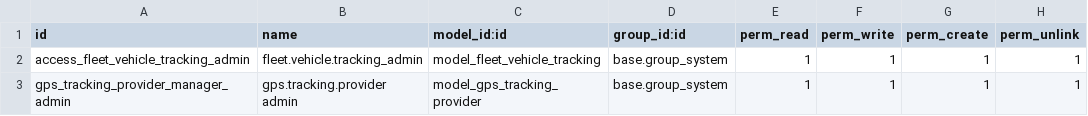
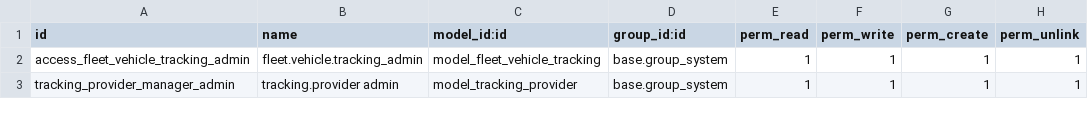
Before and after one commit to scviethq/Tracking, a CSV file: custom-addons/cev_tracking/security/ir.model.access.csv, drawn as a sheet.

Commit message:
add security

```diff
--- a/custom-addons/cev_tracking/security/ir.model.access.csv
+++ b/custom-addons/cev_tracking/security/ir.model.access.csv
@@ -2,2 +2,2 @@ id,name,model_id:id,group_id:id,perm_read,perm_write,perm_create,perm_unlink
 access_fleet_vehicle_tracking_admin,fleet.vehicle.tracking_admin,model_fleet_vehicle_tracking,base.group_system,1,1,1,1
-gps_tracking_provider_manager_admin,gps.tracking.provider admin,model_gps_tracking_provider,base.group_system,1,1,1,1
+tracking_provider_manager_admin,tracking.provider admin,model_tracking_provider,base.group_system,1,1,1,1
```
Also changed, not shown: 3 other files.
